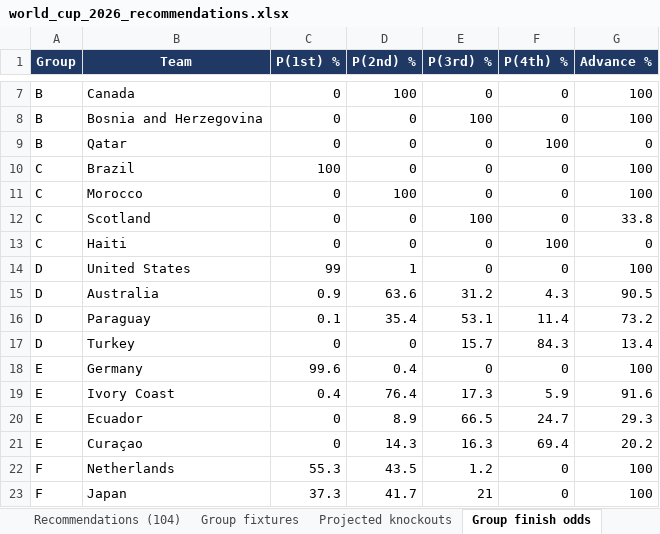
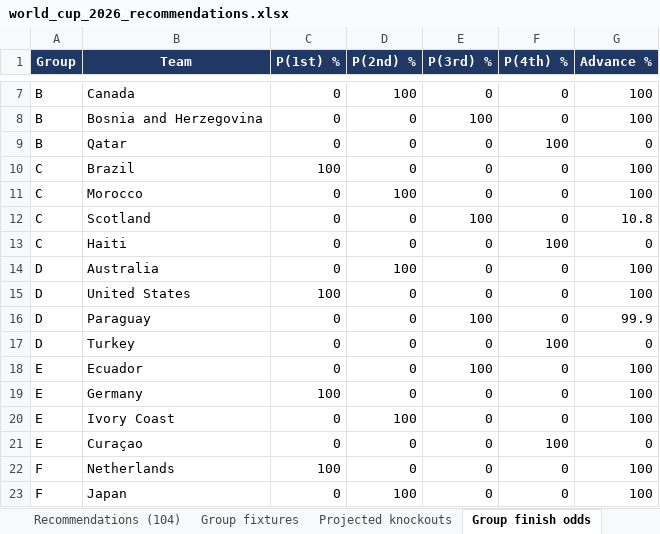
Before and after one commit to alvaro0126/worldcup-2026-predictions, an Excel workbook: outputs/world_cup_2026_recommendations.xlsx, sheet Group finish odds, drawn as a sheet; only a part is shown, gaps mark what is left out; values as stored, in another font and other column widths than the file's, no borders; removed rows and columns are numbered as before the commit, all else as after; the diff covers the shown part only; the diff names each change by its address in the sheet, - before the commit and + after, or states it on an @@ line.

Commit message:
data: refit through Jun 24 group results; refresh site + R32 picks

```diff
--- a/outputs/world_cup_2026_recommendations.xlsx (sheet Group finish odds)
+++ b/outputs/world_cup_2026_recommendations.xlsx (sheet Group finish odds)
-G12 (Advance %): 33.8
+G12 (Advance %): 10.8
+row 14: D | Australia | 0 | 100 | 0 | 0 | 100
-C15 (P(1st) %): 99
+C15 (P(1st) %): 100
-D15 (P(2nd) %): 1
+D15 (P(2nd) %): 0
-row 15: D | Australia | 0.9 | 63.6 | 31.2 | 4.3 | 90.5
-C16 (P(1st) %): 0.1
+C16 (P(1st) %): 0
-D16 (P(2nd) %): 35.4
+D16 (P(2nd) %): 0
-E16 (P(3rd) %): 53.1
+E16 (P(3rd) %): 100
-F16 (P(4th) %): 11.4
+F16 (P(4th) %): 0
-G16 (Advance %): 73.2
+G16 (Advance %): 99.9
-E17 (P(3rd) %): 15.7
+E17 (P(3rd) %): 0
-F17 (P(4th) %): 84.3
+F17 (P(4th) %): 100
-G17 (Advance %): 13.4
+G17 (Advance %): 0
+row 18: E | Ecuador | 0 | 0 | 100 | 0 | 100
-C19 (P(1st) %): 99.6
+C19 (P(1st) %): 100
-D19 (P(2nd) %): 0.4
+D19 (P(2nd) %): 0
-C20 (P(1st) %): 0.4
+C20 (P(1st) %): 0
-D20 (P(2nd) %): 76.4
+D20 (P(2nd) %): 100
-E20 (P(3rd) %): 17.3
+E20 (P(3rd) %): 0
-F20 (P(4th) %): 5.9
+F20 (P(4th) %): 0
-G20 (Advance %): 91.6
+G20 (Advance %): 100
-row 20: E | Ecuador | 0 | 8.9 | 66.5 | 24.7 | 29.3
-D21 (P(2nd) %): 14.3
+D21 (P(2nd) %): 0
-E21 (P(3rd) %): 16.3
+E21 (P(3rd) %): 0
-F21 (P(4th) %): 69.4
+F21 (P(4th) %): 100
-G21 (Advance %): 20.2
+G21 (Advance %): 0
-C22 (P(1st) %): 55.3
+C22 (P(1st) %): 100
-D22 (P(2nd) %): 43.5
+D22 (P(2nd) %): 0
-E22 (P(3rd) %): 1.2
+E22 (P(3rd) %): 0
-C23 (P(1st) %): 37.3
+C23 (P(1st) %): 0
-D23 (P(2nd) %): 41.7
+D23 (P(2nd) %): 100
-E23 (P(3rd) %): 21
+E23 (P(3rd) %): 0
```
Also changed, not shown: 81 edited cells elsewhere in this sheet, sheet Title odds, sheet Recommendations (104), sheet Team ratings, sheet Projected knockouts, sheet Group fixtures, sheet Validation, 1 more sheet, 3 other files.
